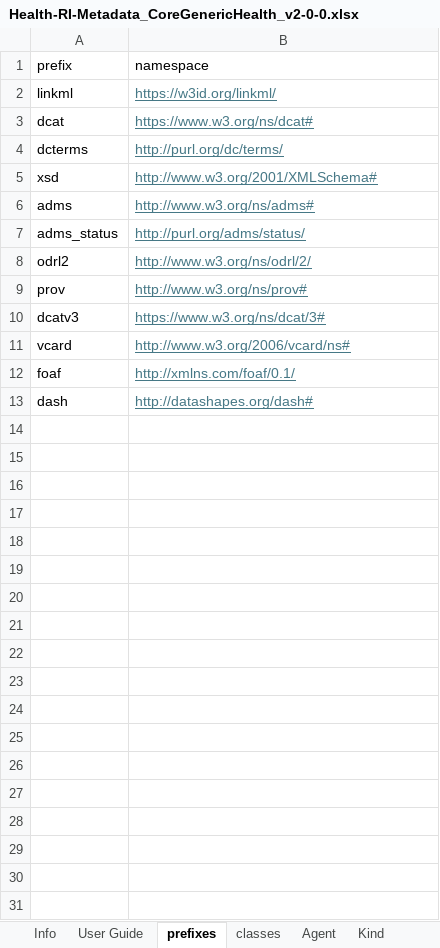
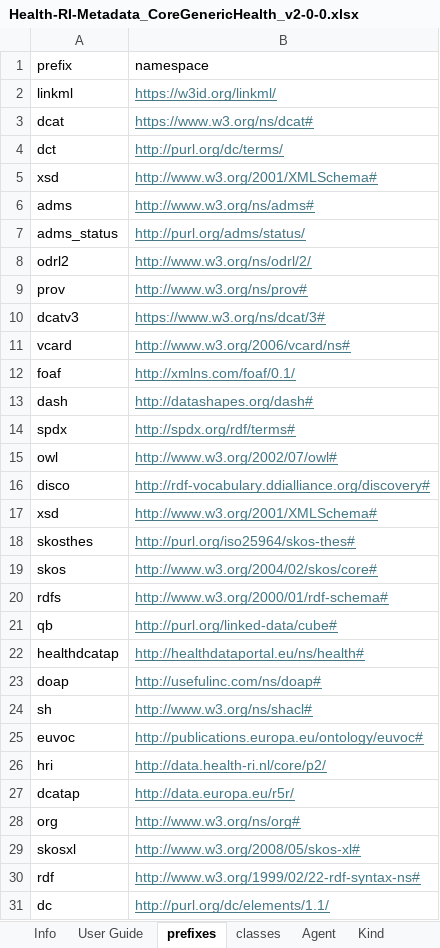
Before and after one commit to Health-RI/metadata-automation, an Excel workbook: inputs/Health-RI-Metadata_CoreGenericHealth_v2-0-0.xlsx, sheet prefixes, drawn as a sheet; values as stored, in another font and other column widths than the file's, no borders; the diff names each change by its address in the sheet, - before the commit and + after, or states it on an @@ line.

```diff
--- a/inputs/Health-RI-Metadata_CoreGenericHealth_v2-0-0.xlsx (sheet prefixes)
+++ b/inputs/Health-RI-Metadata_CoreGenericHealth_v2-0-0.xlsx (sheet prefixes)
-A4 (prefix): dcterms
+A4 (prefix): dct
+row 14: spdx | http://spdx.org/rdf/terms#
+row 15: owl | http://www.w3.org/2002/07/owl#
+row 16: disco | http://rdf-vocabulary.ddialliance.org/discovery#
+row 17: xsd | http://www.w3.org/2001/XMLSchema#
+row 18: skosthes | http://purl.org/iso25964/skos-thes#
+row 19: skos | http://www.w3.org/2004/02/skos/core#
+row 20: rdfs | http://www.w3.org/2000/01/rdf-schema#
+row 21: qb | http://purl.org/linked-data/cube#
+row 22: healthdcatap | http://healthdataportal.eu/ns/health#
+row 23: doap | http://usefulinc.com/ns/doap#
+row 24: sh | http://www.w3.org/ns/shacl#
+row 25: euvoc | http://publications.europa.eu/ontology/euvoc#
+row 26: hri | http://data.health-ri.nl/core/p2/
+row 27: dcatap | http://data.europa.eu/r5r/
+row 28: org | http://www.w3.org/ns/org#
+row 29: skosxl | http://www.w3.org/2008/05/skos-xl#
+row 30: rdf | http://www.w3.org/1999/02/22-rdf-syntax-ns#
+row 31: dc | http://purl.org/dc/elements/1.1/
```
Also changed, not shown: sheet Dataset, sheet classes, 5 other files.
